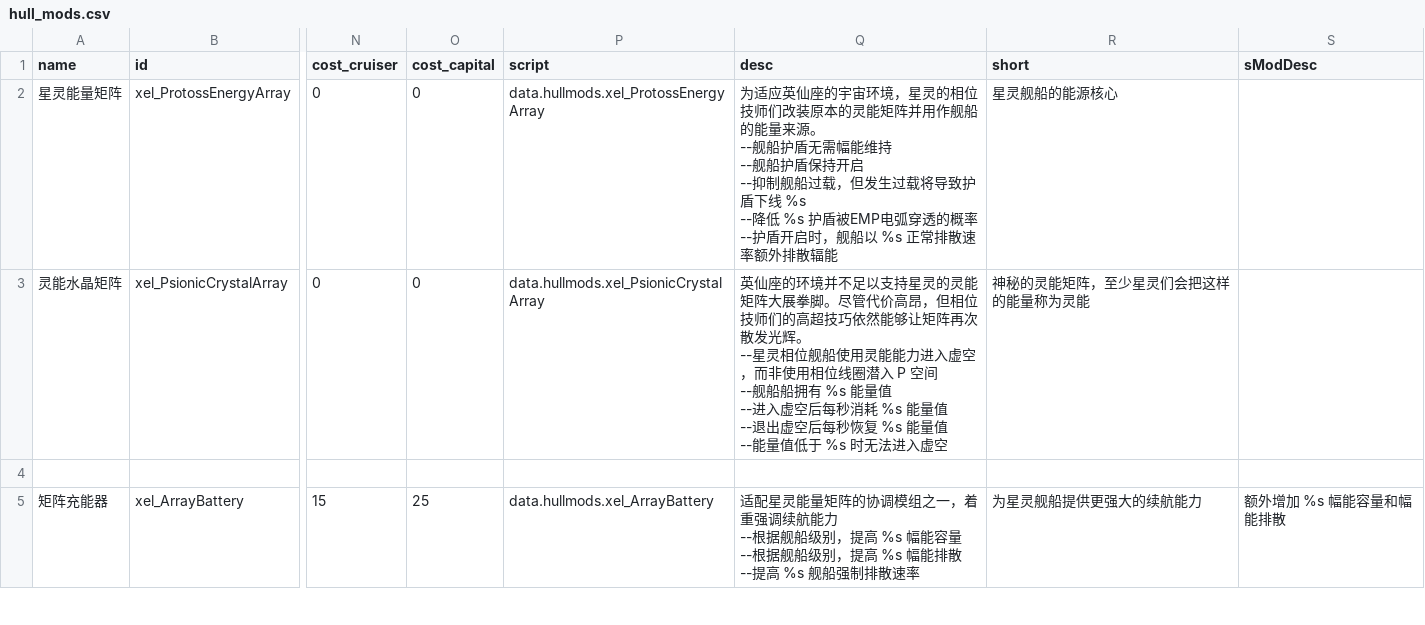
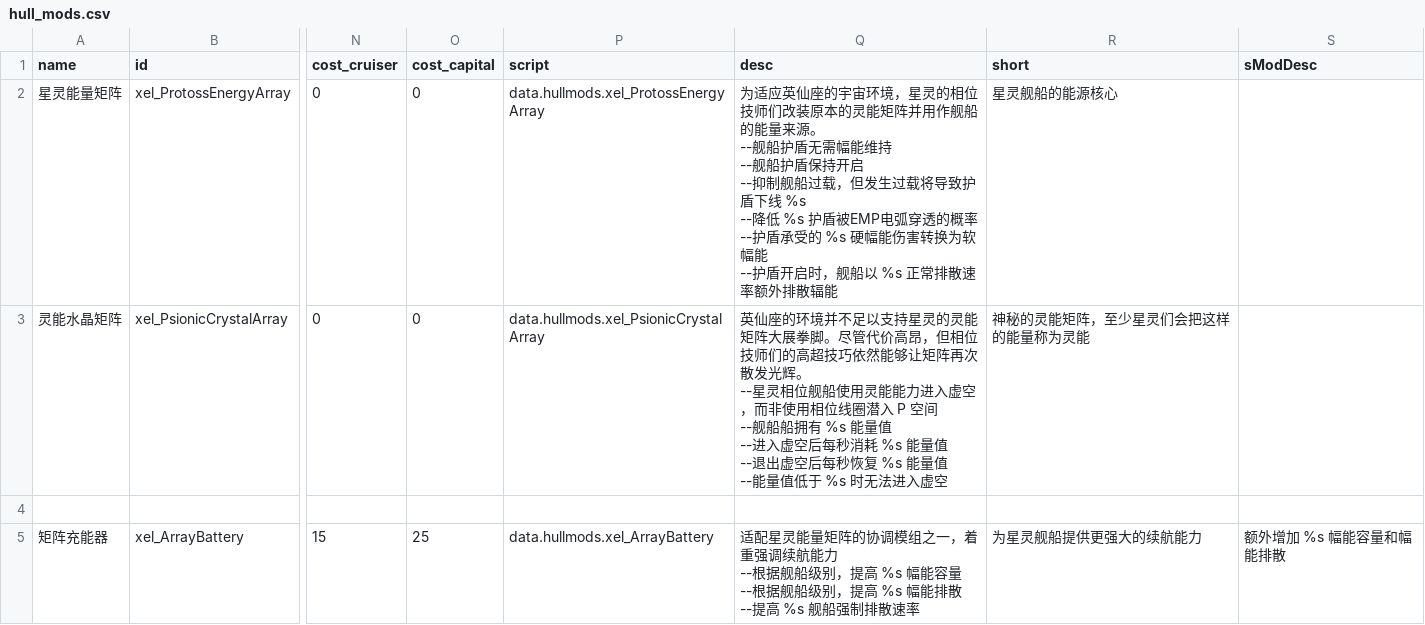
Before and after one commit to AErotoze/XelNaga, a CSV file: data/hullmods/hull_mods.csv, drawn as a sheet; only a part is shown, gaps mark what is left out; ↵ is a line break in a cell; the diff names each change by its address in the sheet, - before the commit and + after, or states it on an @@ line.

```diff
--- a/data/hullmods/hull_mods.csv
+++ b/data/hullmods/hull_mods.csv
-Q2 (desc): …--护盾开启时，…
+Q2 (desc): …--护盾承受的 %s 硬幅能伤害转换为软幅能 ↵ --护盾开启时，…
```
Also changed, not shown: data/hulls/ship_data.csv, 8 other files.
